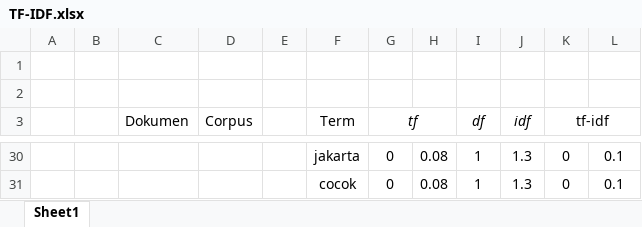
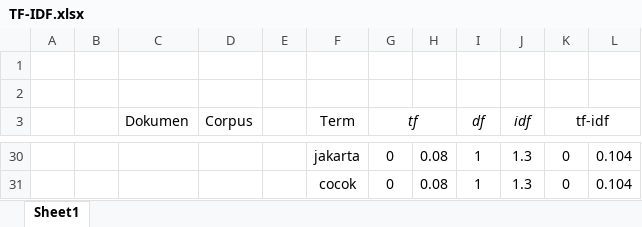
Before and after one commit to FnsAja/Skripsi, an Excel workbook: Asset/Excel/TF-IDF.xlsx, sheet Sheet1, drawn as a sheet; only a part is shown, gaps mark what is left out; values as stored, in another font and other column widths than the file's, no borders; the diff covers the shown part only; the diff names each change by its address in the sheet, - before the commit and + after, or states it on an @@ line.

```diff
--- a/Asset/Excel/TF-IDF.xlsx (sheet Sheet1)
+++ b/Asset/Excel/TF-IDF.xlsx (sheet Sheet1)
-L30:L31: 0.1
+L30:L31: 0.104
```
Also changed, not shown: 30 edited cells elsewhere in this sheet, formulas that keep their value, Aplikasi Skripsi/App/Flask/Process/DataPredict.xlsx, Aplikasi Skripsi/App/Flask/Process/DataTest.xlsx, 10 other files.
